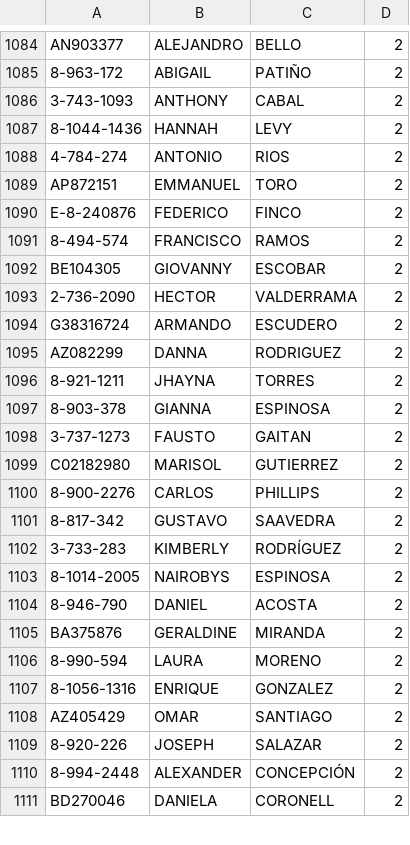
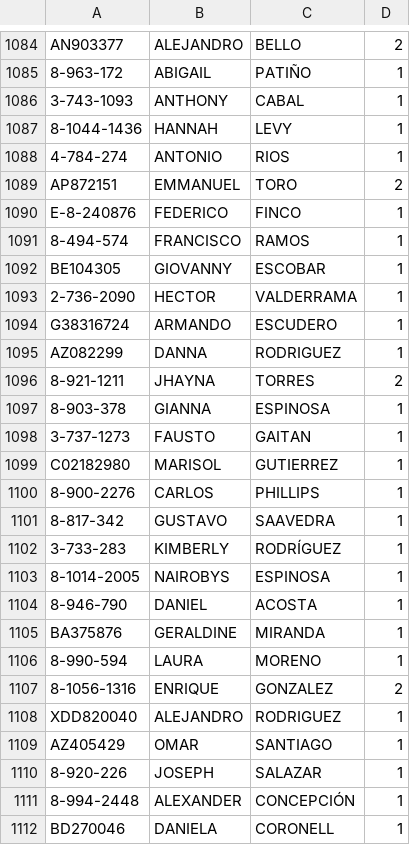
Before and after one commit to Easy-Drive-Consultas/web, a CSV file: data.csv, drawn as a sheet; only a part is shown, gaps mark what is left out; addresses are those after the commit; the diff covers the shown part only; the diff names each change by its address in the sheet, - before the commit and + after, or states it on an @@ line.

```diff
--- a/data.csv
+++ b/data.csv
-D1085:D1088: 2
+D1085:D1088: 1
-D1090:D1095: 2
+D1090:D1095: 1
-D1097:D1106: 2
+D1097:D1106: 1
+row 1108: XDD820040 | ALEJANDRO | RODRIGUEZ | 1
-D1109:D1112: 2
+D1109:D1112: 1
```
Also changed, not shown: 3 added rows and 76 edited cells elsewhere in this file.
